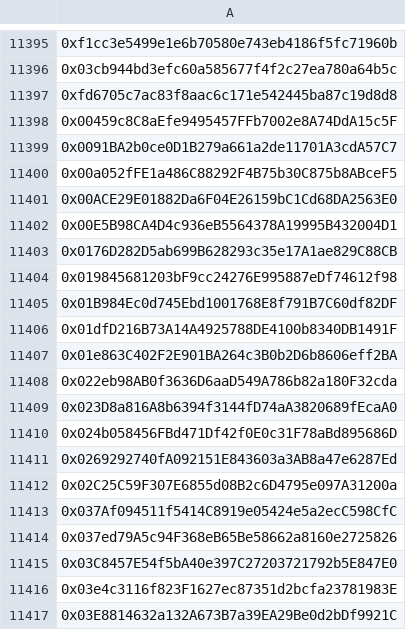
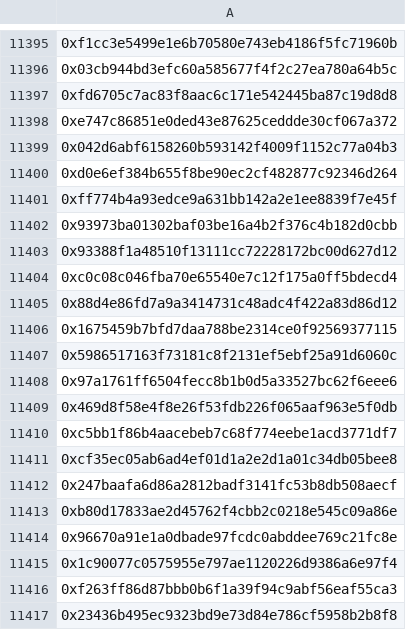
Before and after one commit to GLCNI/ETH-Solo-Validator-Addresses, a CSV file: Solo Validator List.csv, drawn as a sheet; only a part is shown, gaps mark what is left out; the shorter side is filled out with more unchanged rows; the diff covers the shown part only.

```diff
--- a/Solo Validator List.csv
+++ b/Solo Validator List.csv
@@ -11397 +11397,21 @@
 0xfd6705c7ac83f8aac6c171e542445ba87c19d8d8
+0xe747c86851e0ded43e87625ceddde30cf067a372
+0x042d6abf6158260b593142f4009f1152c77a04b3
+0xd0e6ef384b655f8be90ec2cf482877c92346d264
+0xff774b4a93edce9a631bb142a2e1ee8839f7e45f
+0x93973ba01302baf03be16a4b2f376c4b182d0cbb
+0x93388f1a48510f13111cc72228172bc00d627d12
+0xc0c08c046fba70e65540e7c12f175a0ff5bdecd4
+0x88d4e86fd7a9a3414731c48adc4f422a83d86d12
+0x1675459b7bfd7daa788be2314ce0f92569377115
+0x5986517163f73181c8f2131ef5ebf25a91d6060c
+0x97a1761ff6504fecc8b1b0d5a33527bc62f6eee6
+0x469d8f58e4f8e26f53fdb226f065aaf963e5f0db
+0xc5bb1f86b4aacebeb7c68f774eebe1acd3771df7
+0xcf35ec05ab6ad4ef01d1a2e2d1a01c34db05bee8
+0x247baafa6d86a2812badf3141fc53b8db508aecf
+0xb80d17833ae2d45762f4cbb2c0218e545c09a86e
+0x96670a91e1a0dbade97fcdc0abddee769c21fc8e
+0x1c90077c0575955e797ae1120226d9386a6e97f4
+0xf263ff86d87bbb0b6f1a39f94c9abf56eaf55ca3
+0x23436b495ec9323bd9e73d84e786cf5958b2b8f8
```
Also changed, not shown: 51 added rows elsewhere in this file.
